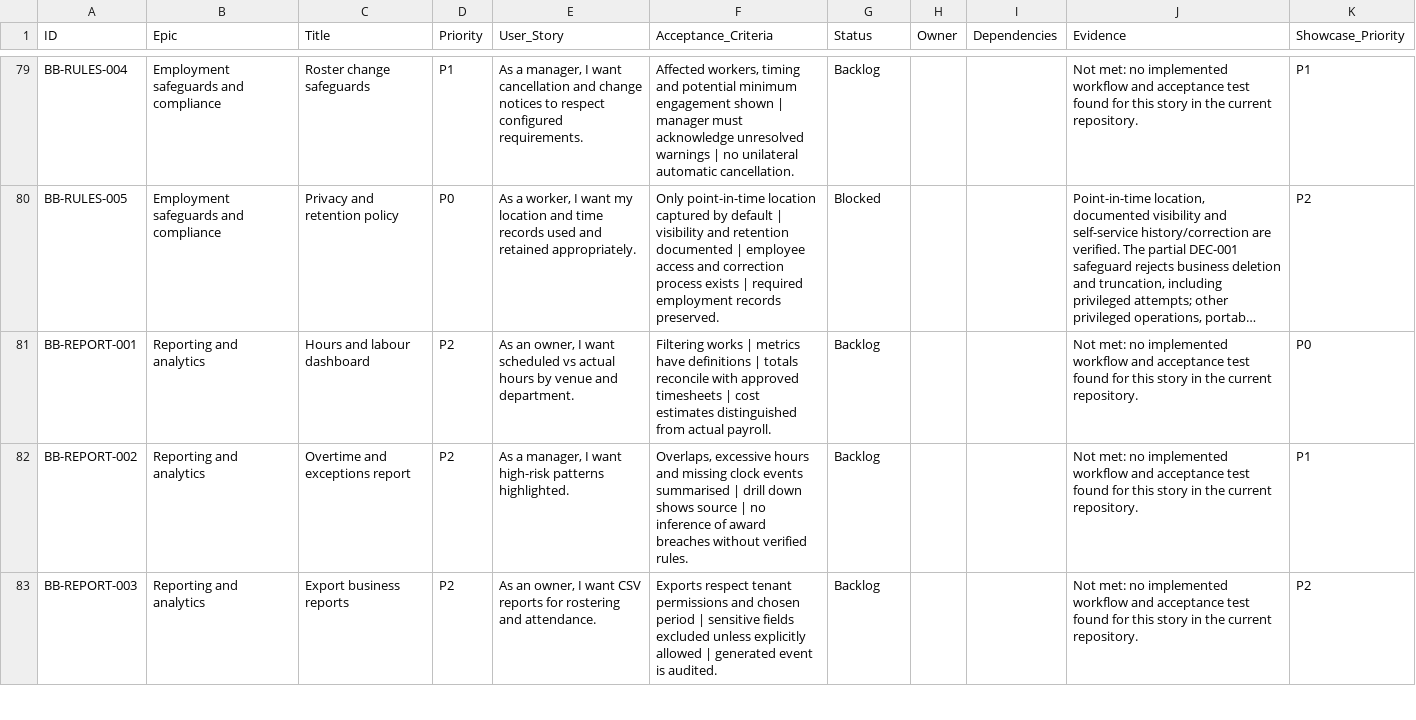
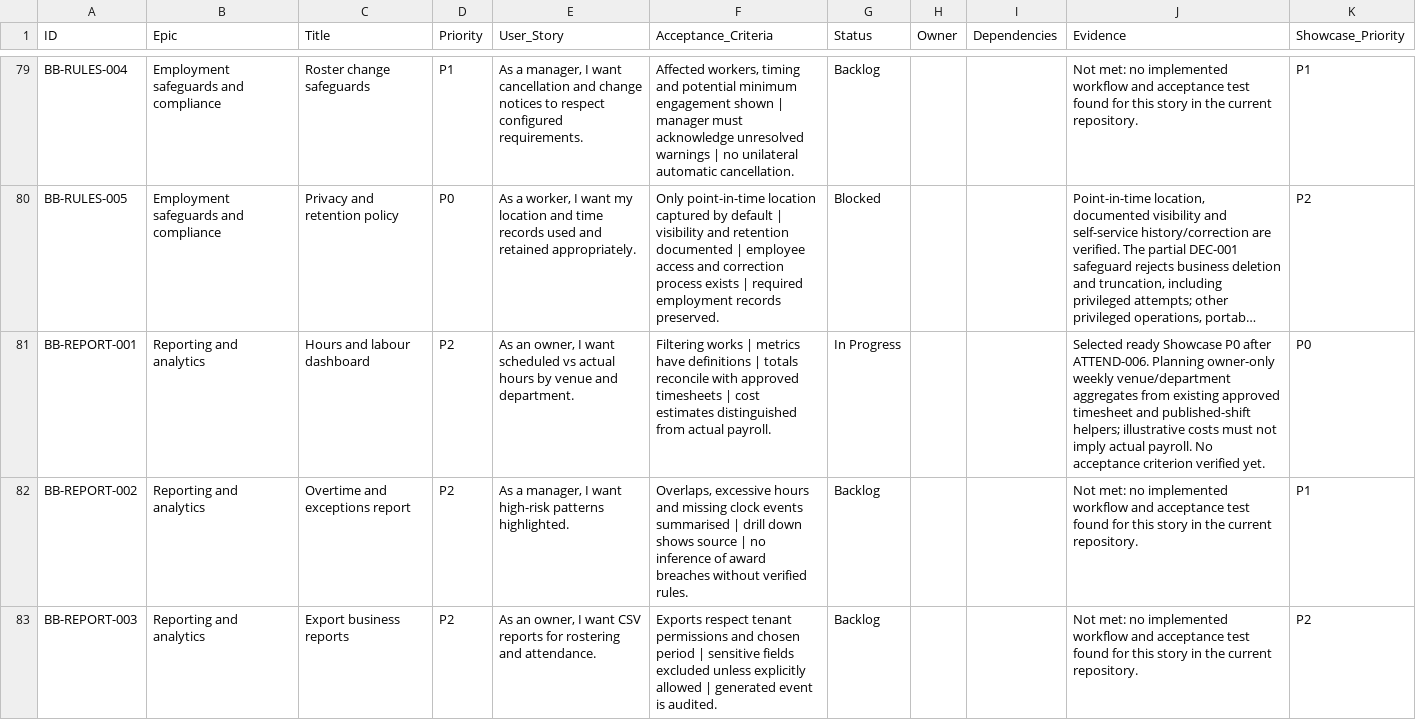
Before and after one commit to farbotkol/butterbox, a CSV file: BACKLOG_INDEX.csv, drawn as a sheet; only a part is shown, gaps mark what is left out; long unchanged cells end in …; the diff names each change by its address in the sheet, - before the commit and + after, or states it on an @@ line.

```diff
--- a/BACKLOG_INDEX.csv
+++ b/BACKLOG_INDEX.csv
-G81 (Status): Backlog
+G81 (Status): In Progress
-J81 (Evidence): Not met: no implemented workflow and acceptance test found for this story in the current repository.
+J81 (Evidence): Selected ready Showcase P0 after ATTEND-006. Planning owner-only weekly venue/department aggregates from existing approved timesheet and published-shift helpers; illustrative costs must not imply actual payroll. No acceptance criterion verified yet.
```
Also changed, not shown: 2 other files.
